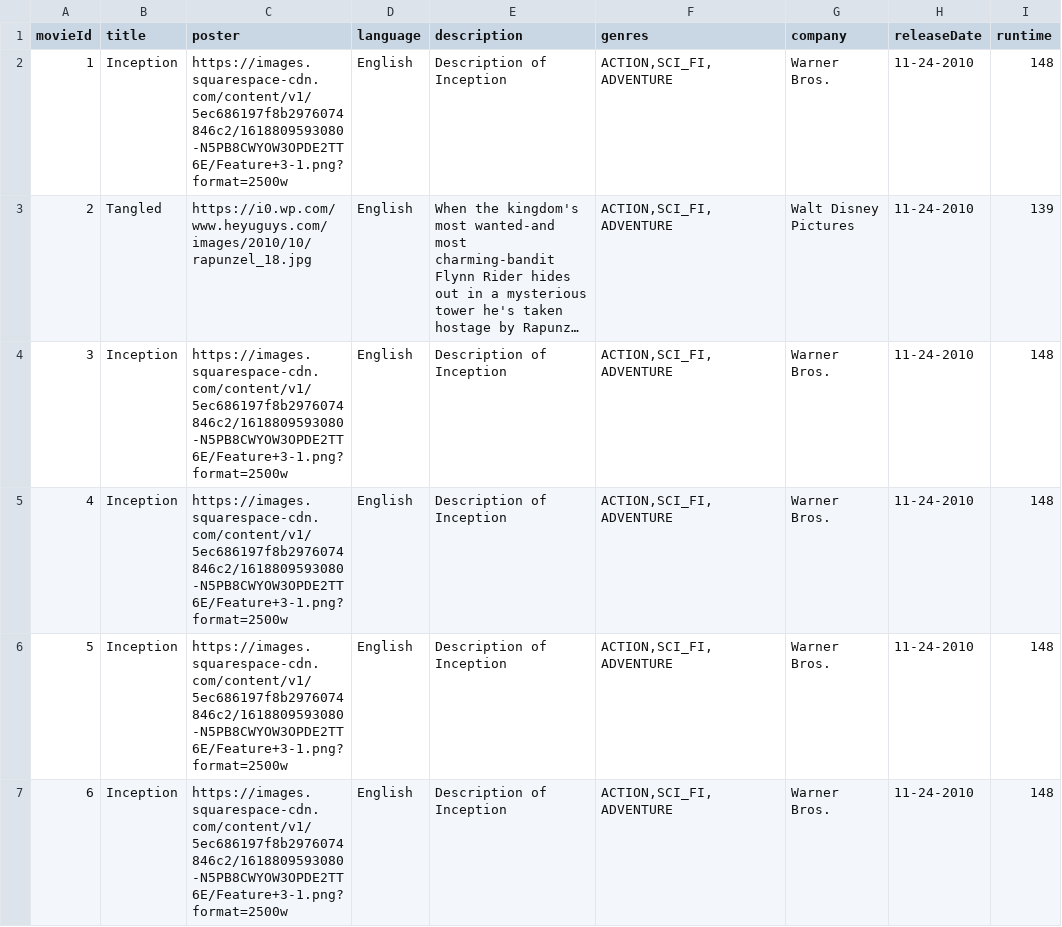
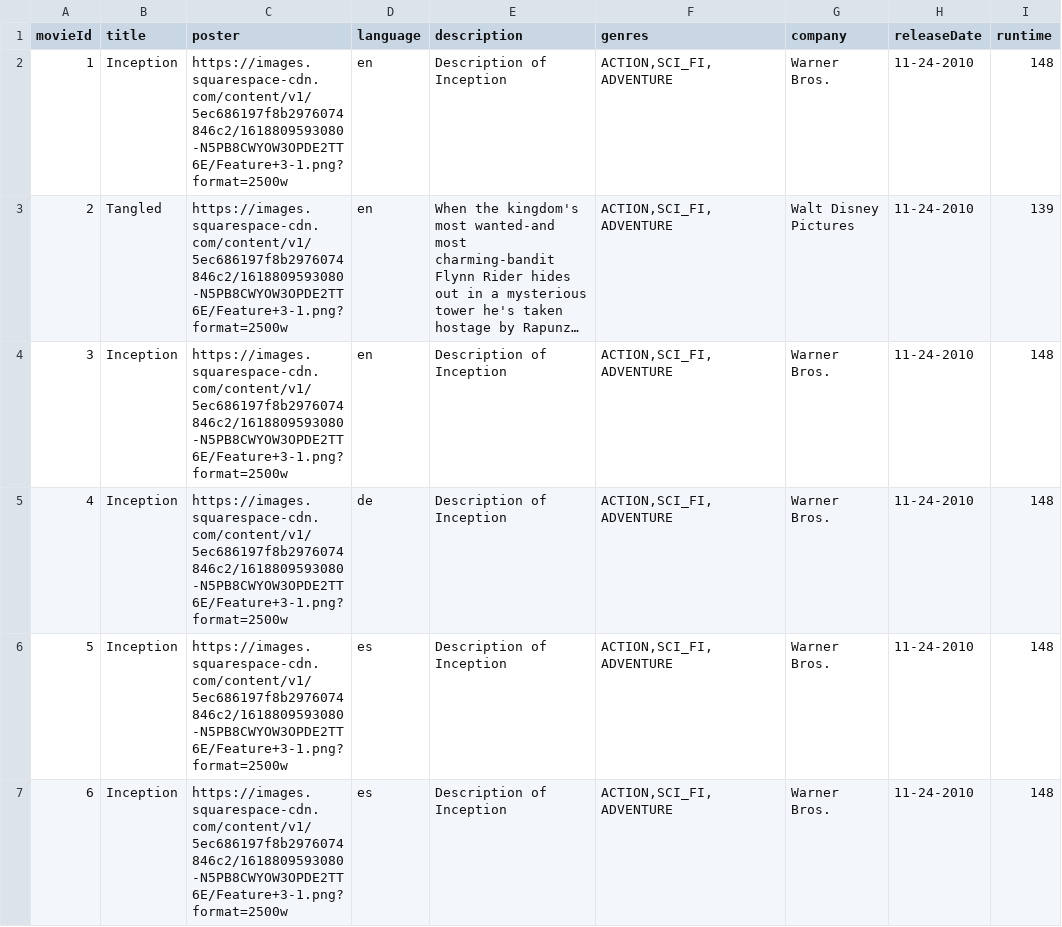
Before and after one commit to ImTheChosen0ne/CineVerse, a CSV file: src/main/resources/movies.csv, drawn as a sheet; only a part is shown; long unchanged cells end in …; the diff covers the shown part only; the diff names each change by its address in the sheet, - before the commit and + after, or states it on an @@ line.

Commit message:
language/search/list updates

```diff
--- a/src/main/resources/movies.csv
+++ b/src/main/resources/movies.csv
-D2:D4 (language): English
+D2:D4 (language): en
-C3 (poster): https://i0.wp.com/www.heyuguys.com/images/2010/10/rapunzel_18.jpg
+C3 (poster): https://images.squarespace-cdn.com/content/v1/5ec686197f8b2976074846c2/1618809593080-N5PB8CWYOW3OPDE2TT6E/Feature+3-1.png?format=2500w
-D5 (language): English
+D5 (language): de
-D6:D7 (language): English
+D6:D7 (language): es
```
Also changed, not shown: 7 edited cells elsewhere in this file, 8 other files.
